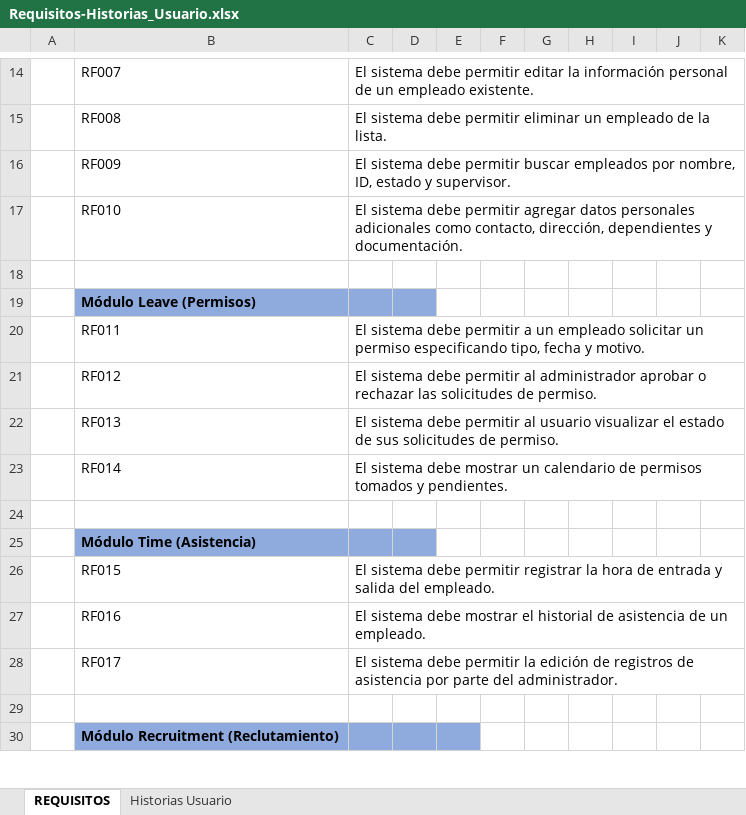
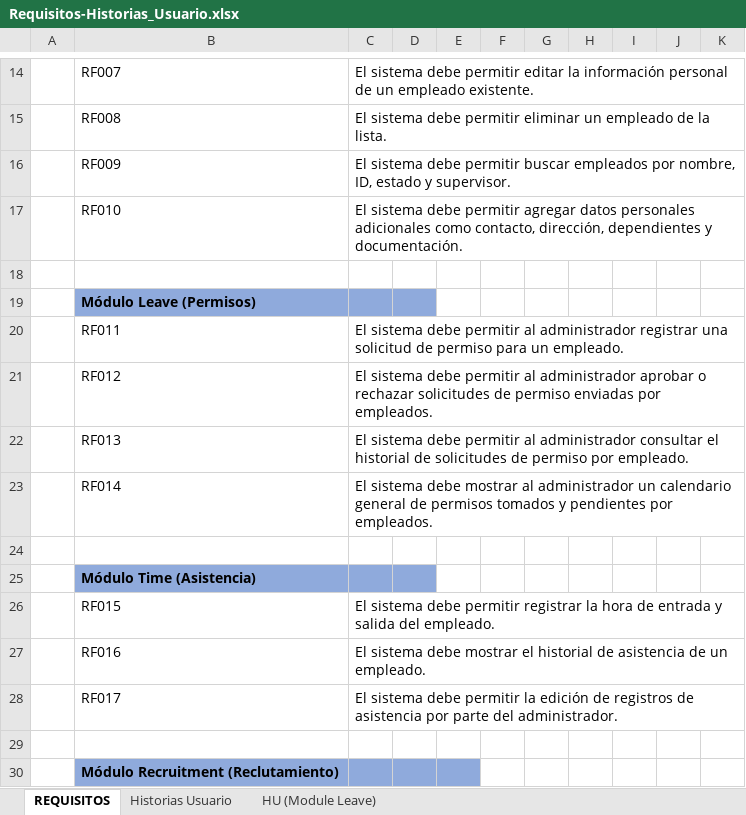
Before and after one commit to DiegoMP34/Portafolio-QA-Automatizacion, an Excel workbook: 01-Requisitos-Historias_Usuario/Requisitos-Historias_Usuario.xlsx, sheet REQUISITOS, drawn as a sheet; only a part is shown, gaps mark what is left out; values as stored, in another font and other column widths than the file's, no borders; the diff names each change by its address in the sheet, - before the commit and + after, or states it on an @@ line.

Commit message:
Actualizacion de los requisitos y historias de usuario en el modulo leave

```diff
--- a/01-Requisitos-Historias_Usuario/Requisitos-Historias_Usuario.xlsx (sheet REQUISITOS)
+++ b/01-Requisitos-Historias_Usuario/Requisitos-Historias_Usuario.xlsx (sheet REQUISITOS)
+sheet tab: HU (Module Leave)
-C20: …debe permitir a un empleado solicitar un permiso especificando tipo, fecha y motivo.
+C20: …debe permitir al administrador registrar una solicitud de permiso para un empleado.
-C21: …o rechazar las solicitudes de permiso.
+C21: …o rechazar solicitudes de permiso enviadas por empleados.
-C22: …permitir al usuario visualizar el estado de sus solicitudes de permiso.
+C22: …permitir al administrador consultar el historial de solicitudes de permiso por empleado.
-C23: …debe mostrar un calendario de permisos tomados y pendientes.
+C23: …debe mostrar al administrador un calendario general de permisos tomados y pendientes por empleados.
```
Also changed, not shown: sheet Historias Usuario, 02-Pruebas_Manuales/Matriz_de_Trazabilidad.xlsx.
